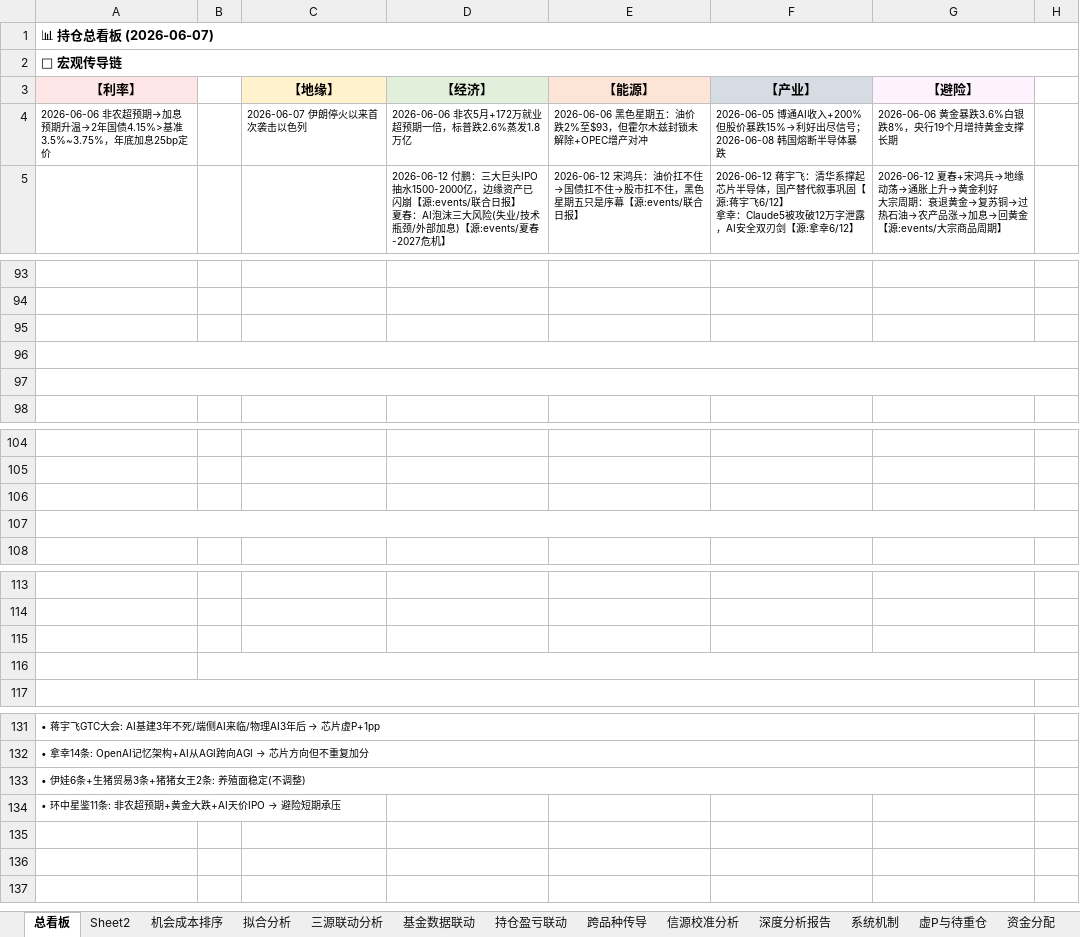
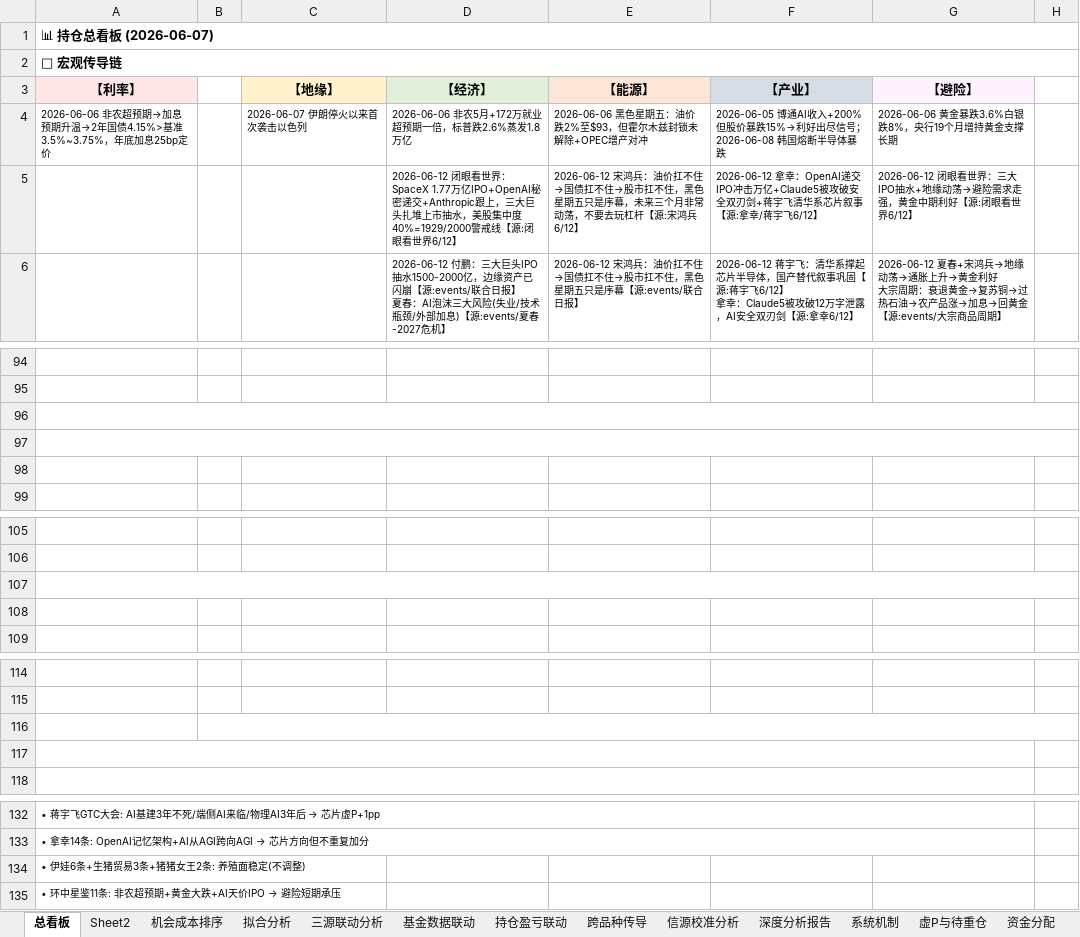
Before and after one commit to f840047663-bot/external-memory, an Excel workbook: 持仓贝叶斯跟踪.xlsx, sheet 总看板, drawn as a sheet; only a part is shown, gaps mark what is left out; values as stored, in another font and other column widths than the file's, no borders; removed rows and columns are numbered as before the commit, all else as after; the diff covers the shown part only; the diff names each change by its address in the sheet, - before the commit and + after, or states it on an @@ line.

```diff
--- a/持仓贝叶斯跟踪.xlsx (sheet 总看板)
+++ b/持仓贝叶斯跟踪.xlsx (sheet 总看板)
+row 5:  |  |  | 2026-06-12 闭眼看世界：SpaceX 1.77万亿IPO+OpenAI秘密递交+Anthropic跟上，三大巨头扎堆上市抽水，美股集中度40%=1929/2000警戒线【源:闭眼看世界6/12】 | 2026-06-12 宋鸿兵：油价扛不住→国债扛不住→股市扛不住，黑色星期五只是序幕，未来三个月非常动荡，不要去玩杠杆【源:宋鸿兵6/12】 | 2026-06-12 拿幸：OpenAI递交IPO冲击万亿+Claude5被攻破安全双刃剑+蒋宇飞清华系芯片叙事【源:拿幸/蒋宇飞6/12】 | 2026-06-12 闭眼看世界：三大IPO抽水+地缘动荡→避险需求走强，黄金中期利好【源:闭眼看世界6/12】
+A96:H96 merged
-A97:H97 merged
+A107:H107 merged
-A107:H107 merged
+B116:H116 merged
+A117:G117 merged
-B116:H116 merged
-A133:G133 merged
```
Also changed, not shown: 2 added rows, 2 removed rows, 9 edited cells and merged cells elsewhere in this sheet, sheet Sheet2, 3 other files.
